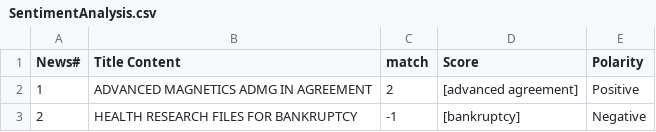
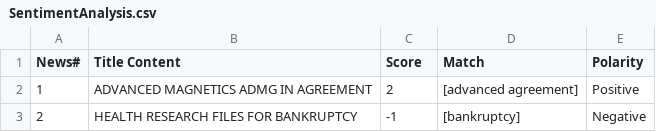
Before and after one commit to KunjPathak12/DMWA_Assignment, a CSV file: Problem_3/SentimentAnalysis.csv, drawn as a sheet; only a part is shown.

Commit message:
Problem3 changes

```diff
--- a/Problem_3/SentimentAnalysis.csv
+++ b/Problem_3/SentimentAnalysis.csv
@@ -1,2 +1,2 @@
-News#,	Title Content,	match,	Score,	Polarity
+News#,	Title Content,	Score,	Match,	Polarity
 1,	ADVANCED MAGNETICS ADMG IN AGREEMENT,	2,	[advanced  agreement],	Positive
```
Also changed, not shown: 3 other files.
